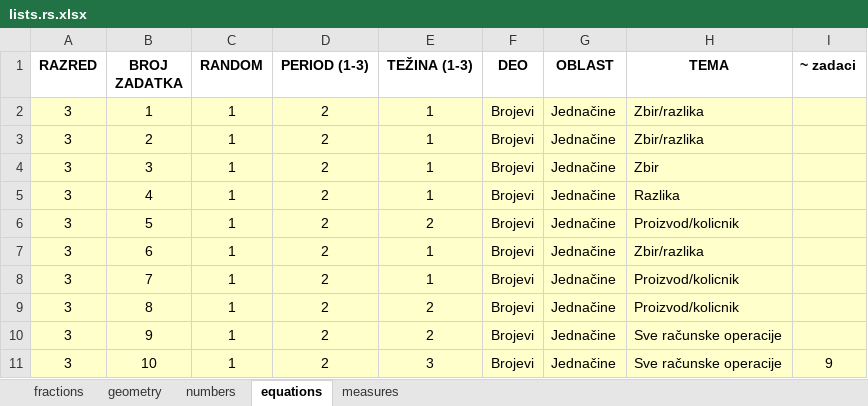
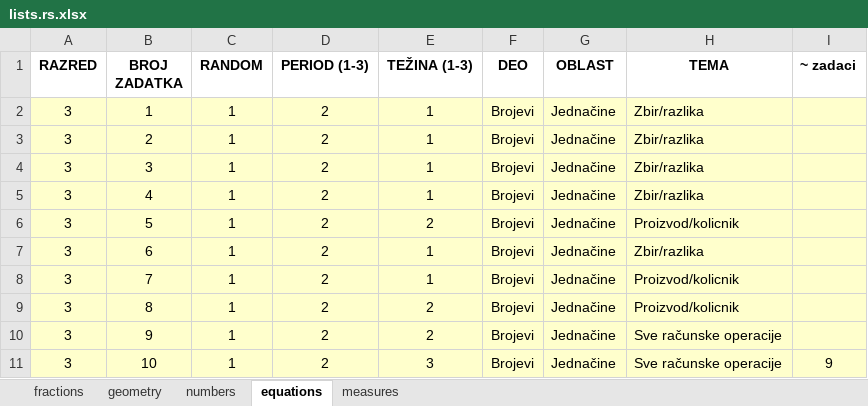
Before and after one commit to bradunov/shkola, an Excel workbook: lists/lists.rs.xlsx, sheet equations, drawn as a sheet; only a part is shown; values as stored, in another font and other column widths than the file's, no borders; the diff names each change by its address in the sheet, - before the commit and + after, or states it on an @@ line.

```diff
--- a/lists/lists.rs.xlsx (sheet equations)
+++ b/lists/lists.rs.xlsx (sheet equations)
-H4 (TEMA): Zbir
+H4 (TEMA): Zbir/razlika
-H5 (TEMA): Razlika
+H5 (TEMA): Zbir/razlika
```
Also changed, not shown: sheet measures, 25 other files.
